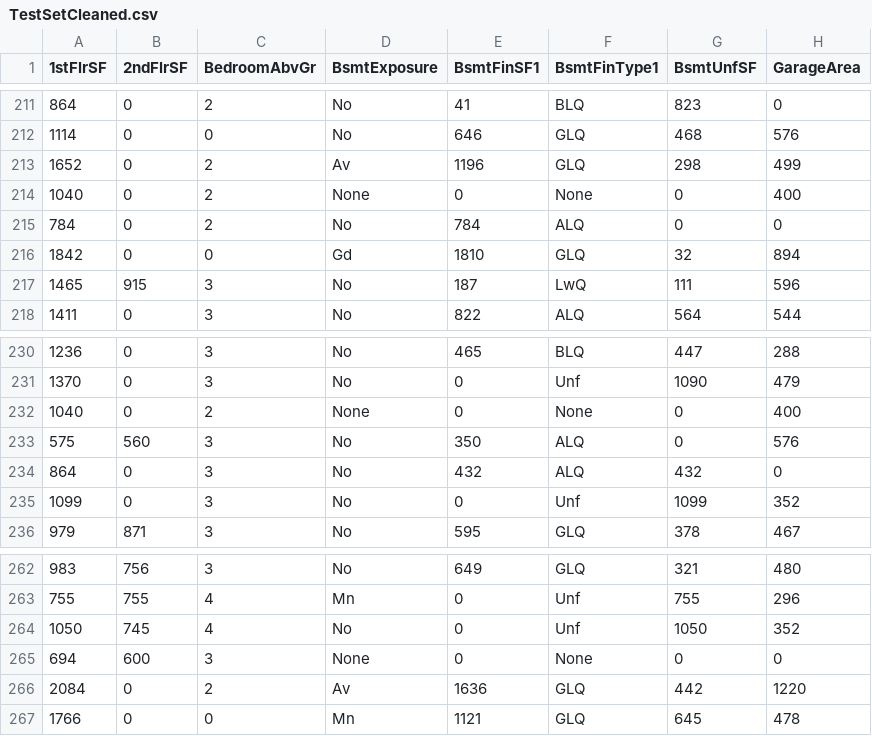
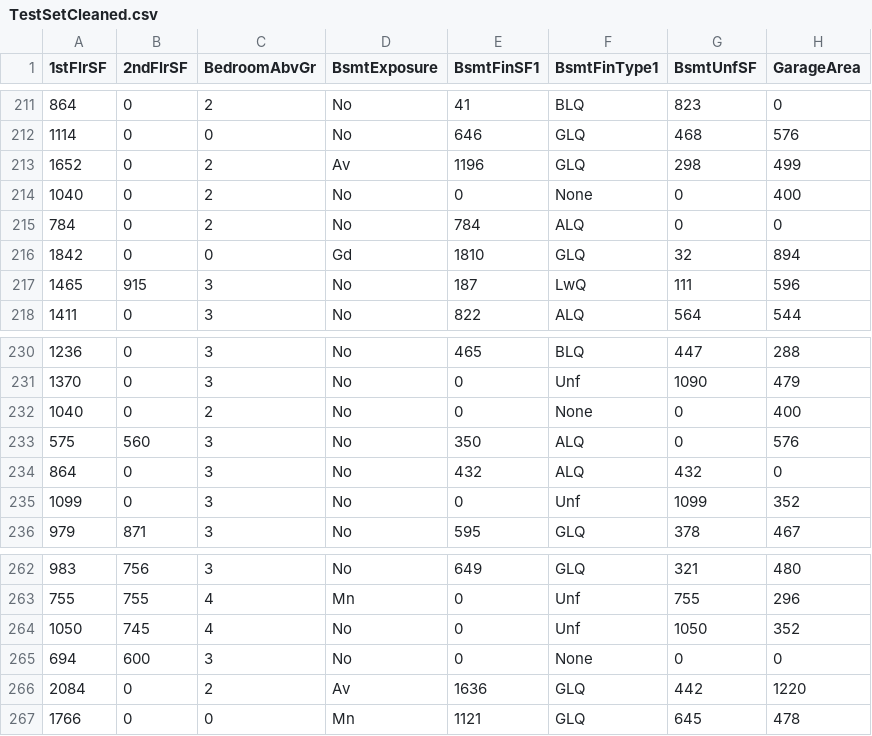
Before and after one commit to gfpkelly1986/milestone-project-heritage-housing-issues, a CSV file: outputs/datasets/cleaned/TestSetCleaned.csv, drawn as a sheet; only a part is shown, gaps mark what is left out; the diff covers the shown part only; the diff names each change by its address in the sheet, - before the commit and + after, or states it on an @@ line.

```diff
--- a/outputs/datasets/cleaned/TestSetCleaned.csv
+++ b/outputs/datasets/cleaned/TestSetCleaned.csv
-D214 (BsmtExposure): None
+D214 (BsmtExposure): No
-D232 (BsmtExposure): None
+D232 (BsmtExposure): No
-D265 (BsmtExposure): None
+D265 (BsmtExposure): No
```
Also changed, not shown: 7 edited cells elsewhere in this file, outputs/datasets/cleaned/TrainSetCleaned.csv, outputs/datasets/collection/original_no_nan.csv, 10 other files.
